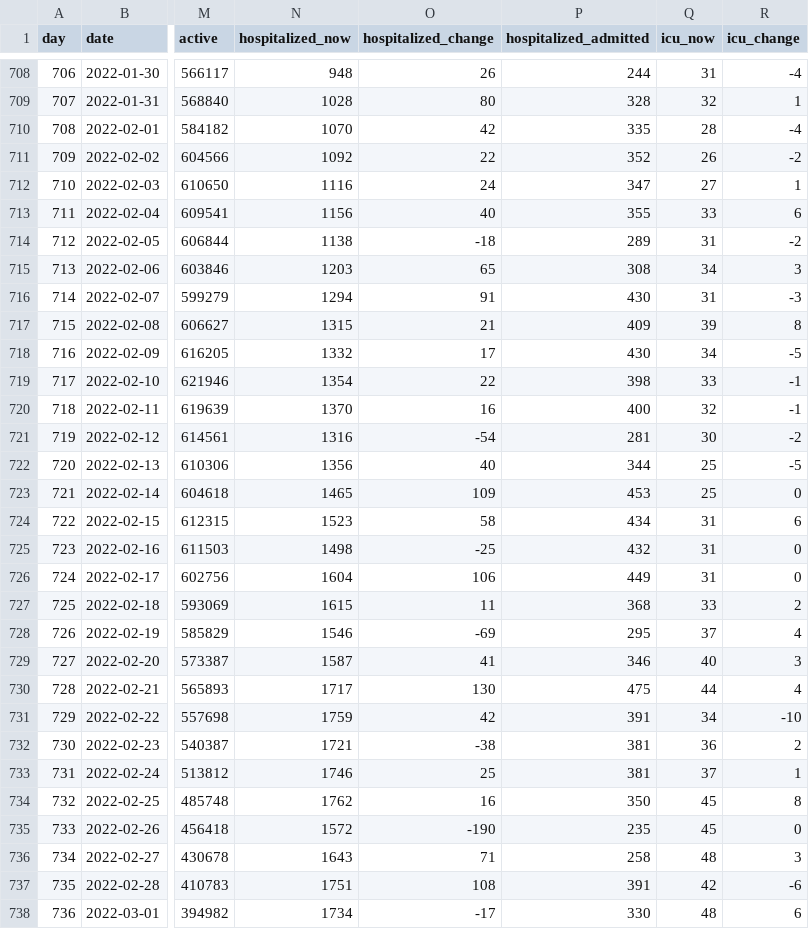
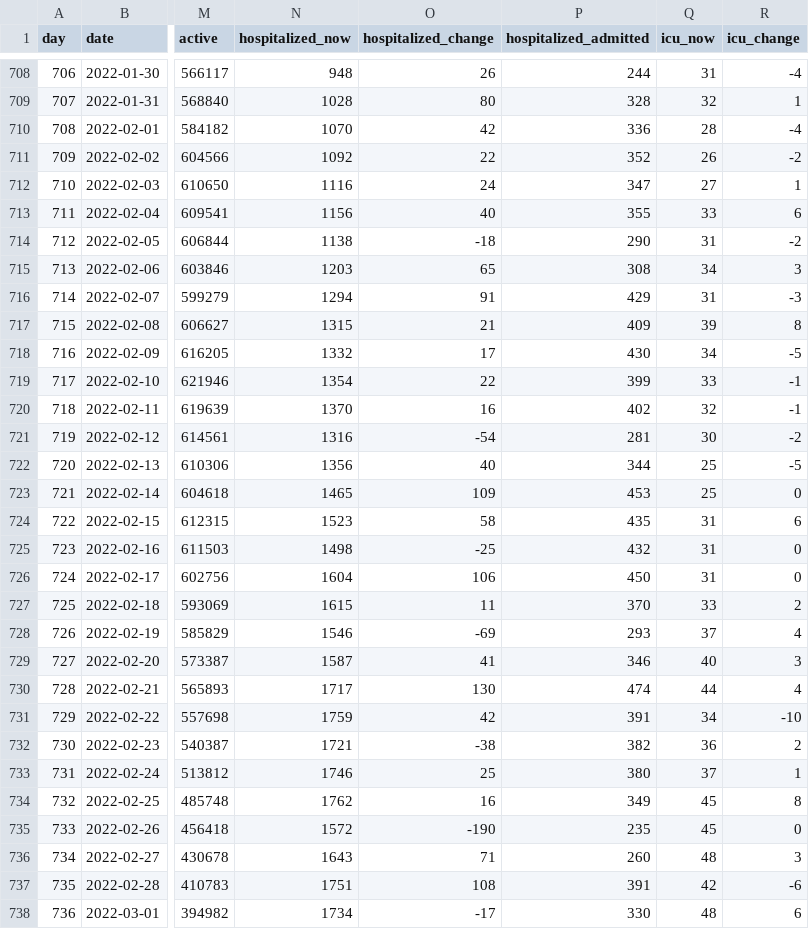
Before and after one commit to xidus/covid-19, a CSV file: covid19-data-denmark.csv, drawn as a sheet; only a part is shown, gaps mark what is left out; the diff covers the shown part only; the diff names each change by its address in the sheet, - before the commit and + after, or states it on an @@ line.

```diff
--- a/covid19-data-denmark.csv
+++ b/covid19-data-denmark.csv
-P710 (hospitalized_admitted): 335
+P710 (hospitalized_admitted): 336
-P714 (hospitalized_admitted): 289
+P714 (hospitalized_admitted): 290
-P716 (hospitalized_admitted): 430
+P716 (hospitalized_admitted): 429
-P719 (hospitalized_admitted): 398
+P719 (hospitalized_admitted): 399
-P720 (hospitalized_admitted): 400
+P720 (hospitalized_admitted): 402
-P724 (hospitalized_admitted): 434
+P724 (hospitalized_admitted): 435
-P726 (hospitalized_admitted): 449
+P726 (hospitalized_admitted): 450
-P727 (hospitalized_admitted): 368
+P727 (hospitalized_admitted): 370
-P728 (hospitalized_admitted): 295
+P728 (hospitalized_admitted): 293
-P730 (hospitalized_admitted): 475
+P730 (hospitalized_admitted): 474
-P732 (hospitalized_admitted): 381
+P732 (hospitalized_admitted): 382
-P733 (hospitalized_admitted): 381
+P733 (hospitalized_admitted): 380
-P734 (hospitalized_admitted): 350
+P734 (hospitalized_admitted): 349
-P736 (hospitalized_admitted): 258
+P736 (hospitalized_admitted): 260
```
Also changed, not shown: 1 added row and 15 edited cells elsewhere in this file, 1 other file.
